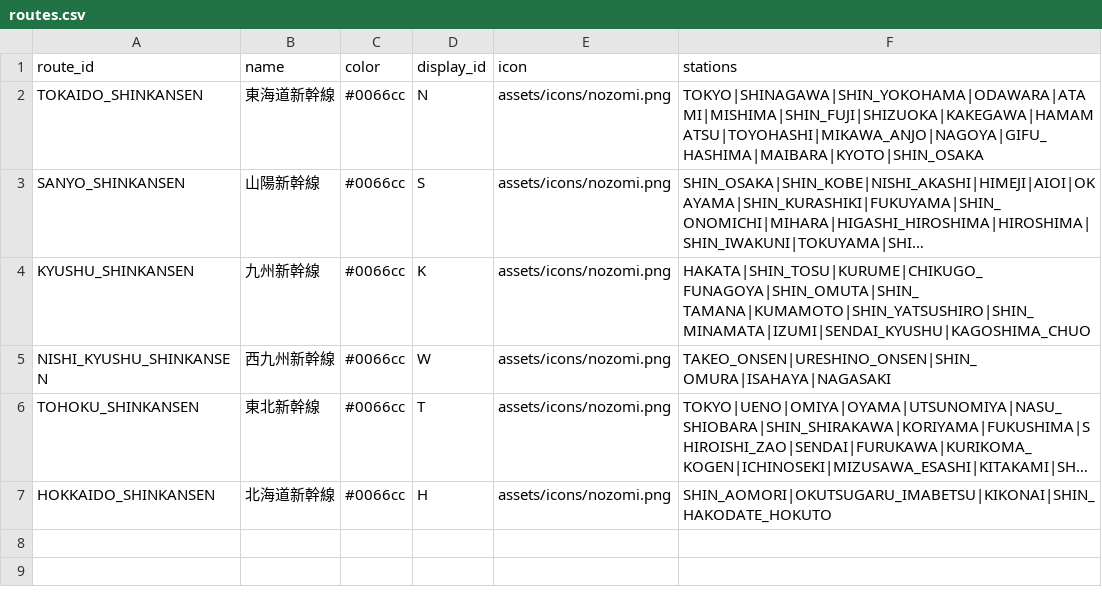
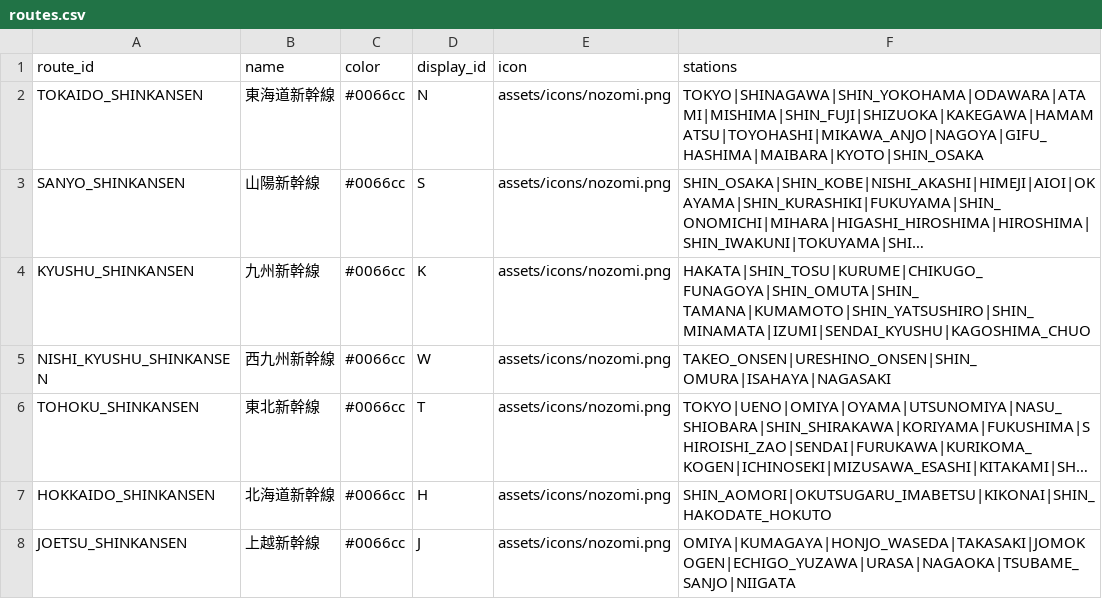
Before and after one commit to tetsuhagi/tetsudou-map-jp, a CSV file: data/routes.csv, drawn as a sheet; long unchanged cells end in …; the diff names each change by its address in the sheet, - before the commit and + after, or states it on an @@ line.

```diff
--- a/data/routes.csv
+++ b/data/routes.csv
+row 8: JOETSU_SHINKANSEN | 上越新幹線 | #0066cc | J | assets/icons/nozomi.png | OMIYA|KUMAGAYA|HONJO_WASEDA|TAKASAKI|JOMOKOGEN|ECHIGO_YUZAWA|URASA|NAGAOKA|TSUBAME_SANJO|NIIGATA
```
Also changed, not shown: data/stations.csv, 4 other files.
